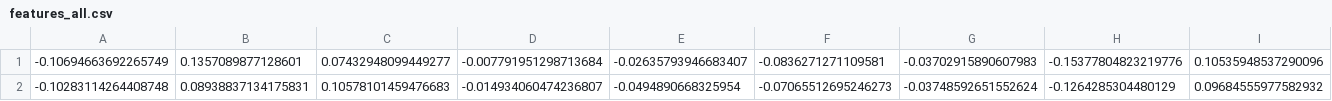
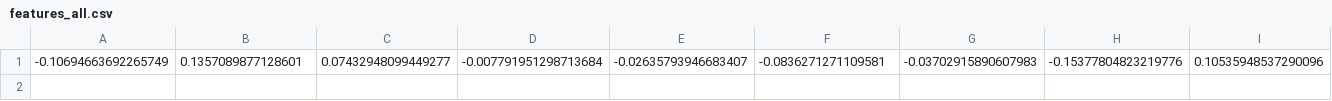
Before and after one commit to liu279/face_recognize, a CSV file: static/features_all.csv, drawn as a sheet; only a part is shown; rows hold the shown columns only; the diff names each change by its address in the sheet, - before the commit and + after, or states it on an @@ line.

```diff
--- a/static/features_all.csv
+++ b/static/features_all.csv
-row 2: -0.10283114264408748 | 0.08938837134175831 | 0.10578101459476683 | -0.014934060474236807 | -0.0494890668325954 | -0.07065512695246273 | -0.03748592651552624 | -0.1264285304480129 | 0.09684555977582932
```
Also changed, not shown: 1 other file.
